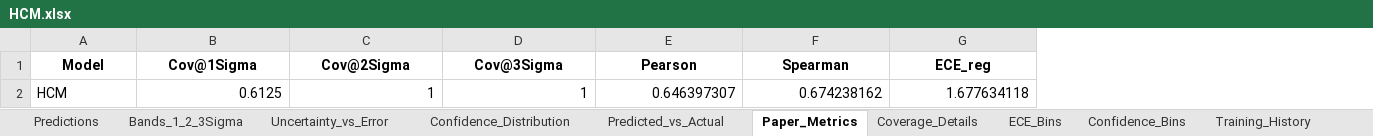
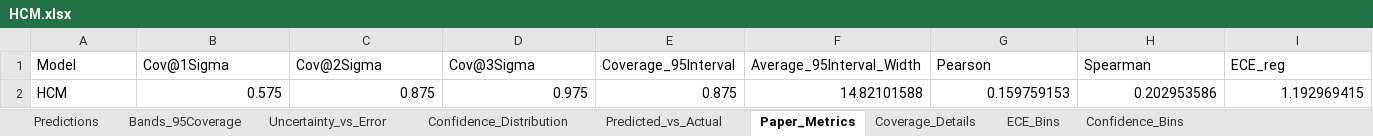
Before and after one commit to DaneshSelwal/Regression_Analysis, an Excel workbook: Data_folder/Hyperspherical_Confidence_Mapping(HCM)/HCM.xlsx, sheet Paper_Metrics, drawn as a sheet; only a part is shown; values as stored, in another font and other column widths than the file's, no borders; removed rows and columns are numbered as before the commit, all else as after; rows hold the shown columns only; the diff covers the shown part only; the diff names each change by its address in the sheet, - before the commit and + after, or states it on an @@ line.

Commit message:
Refine HCM outputs for original scale and 95 interval

```diff
--- a/Data_folder/Hyperspherical_Confidence_Mapping(HCM)/HCM.xlsx (sheet Paper_Metrics)
+++ b/Data_folder/Hyperspherical_Confidence_Mapping(HCM)/HCM.xlsx (sheet Paper_Metrics)
-sheet tab: Bands_1_2_3Sigma
+sheet tab: Bands_95Coverage
+column E (Coverage_95Interval), empty
+column F (Average_95Interval_Width), empty
@@ A1:D1 bold: on → off, alignment: center → left @@
@@ G1:I1 bold: on → off, alignment: center → left @@
-row 2: HCM | 0.6125 | 1 | 1 | 0.646397307 | 0.674238162 | 1.677634118
+row 2: HCM | 0.575 | 0.875 | 0.975 | 0.875 | 14.82101588 | 0.159759153 | 0.202953586 | 1.192969415
```
Also changed, not shown: cell formats elsewhere in this sheet, sheet Predictions, sheet Bands_95Coverage, sheet Secondary_Compatibility, sheet Uncertainty_vs_Error, sheet Confidence_Bins, sheet Predicted_vs_Actual, 5 more sheets, other sheet tabs, charts or pictures, Data_folder/Hyperspherical_Confidence_Mapping(HCM)/Matrix Evaluation.xlsx, 1 other file.
